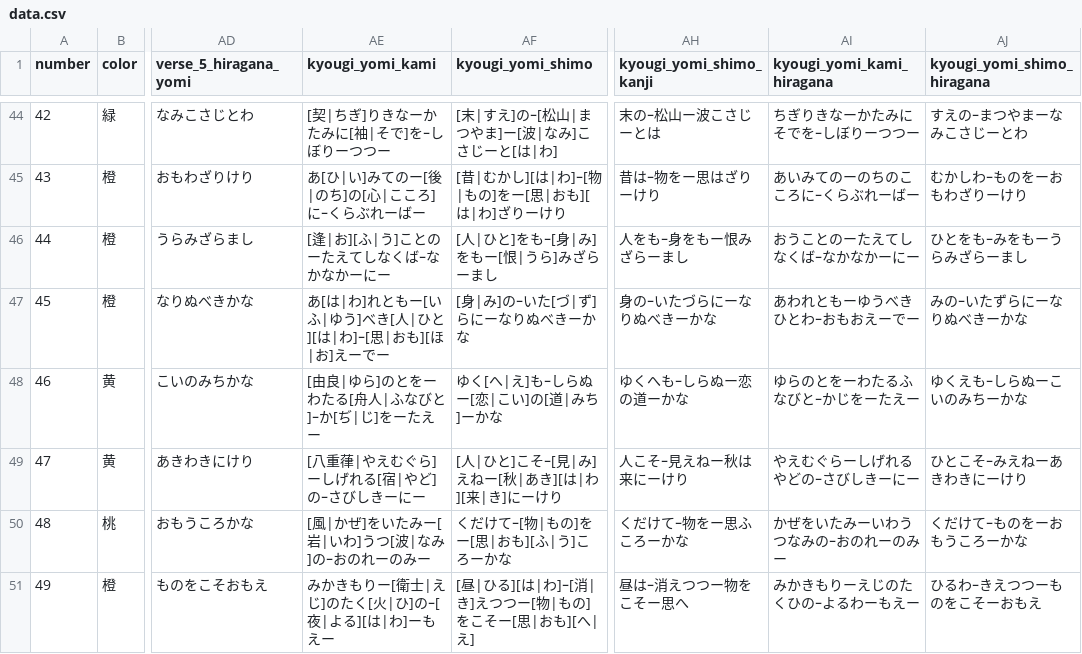
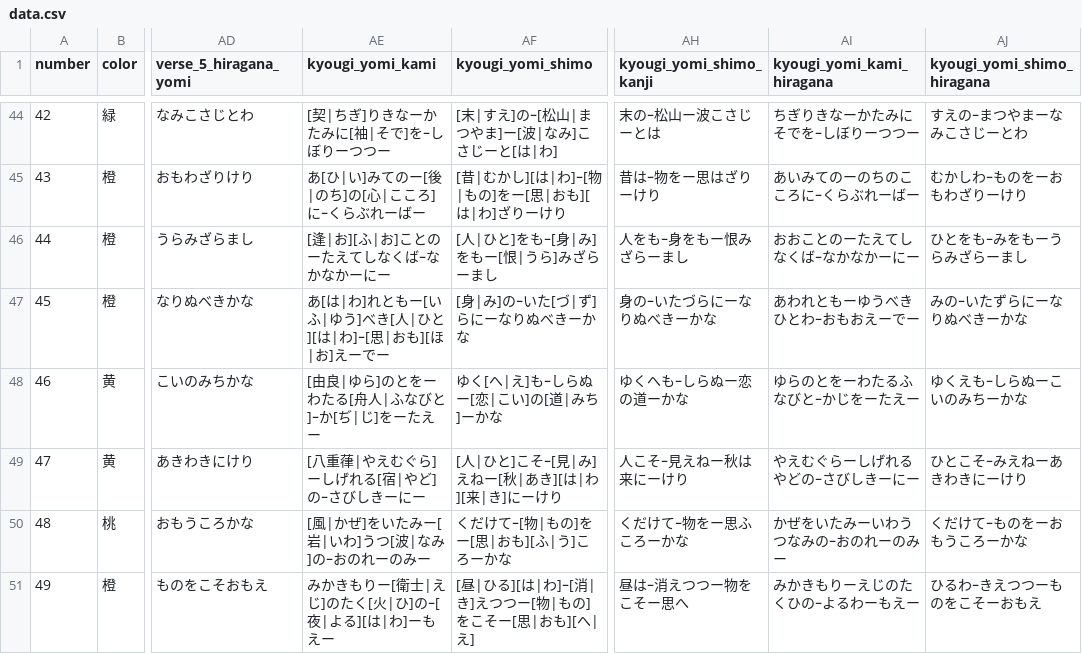
Before and after one commit to StoneLabs/hyakuninissyu-csv, a CSV file: data.csv, drawn as a sheet; only a part is shown, gaps mark what is left out; the diff names each change by its address in the sheet, - before the commit and + after, or states it on an @@ line.

Commit message:
data: fix kyougi-yomi for おおこ

```diff
--- a/data.csv
+++ b/data.csv
-AE46 (kyougi_yomi_kami): [逢|お][ふ|う]ことのーたえてしなくばｰなかなかーにー
+AE46 (kyougi_yomi_kami): [逢|お][ふ|お]ことのーたえてしなくばｰなかなかーにー
-AI46 (kyougi_yomi_kami_hiragana): おうことのーたえてしなくばｰなかなかーにー
+AI46 (kyougi_yomi_kami_hiragana): おおことのーたえてしなくばｰなかなかーにー
```
